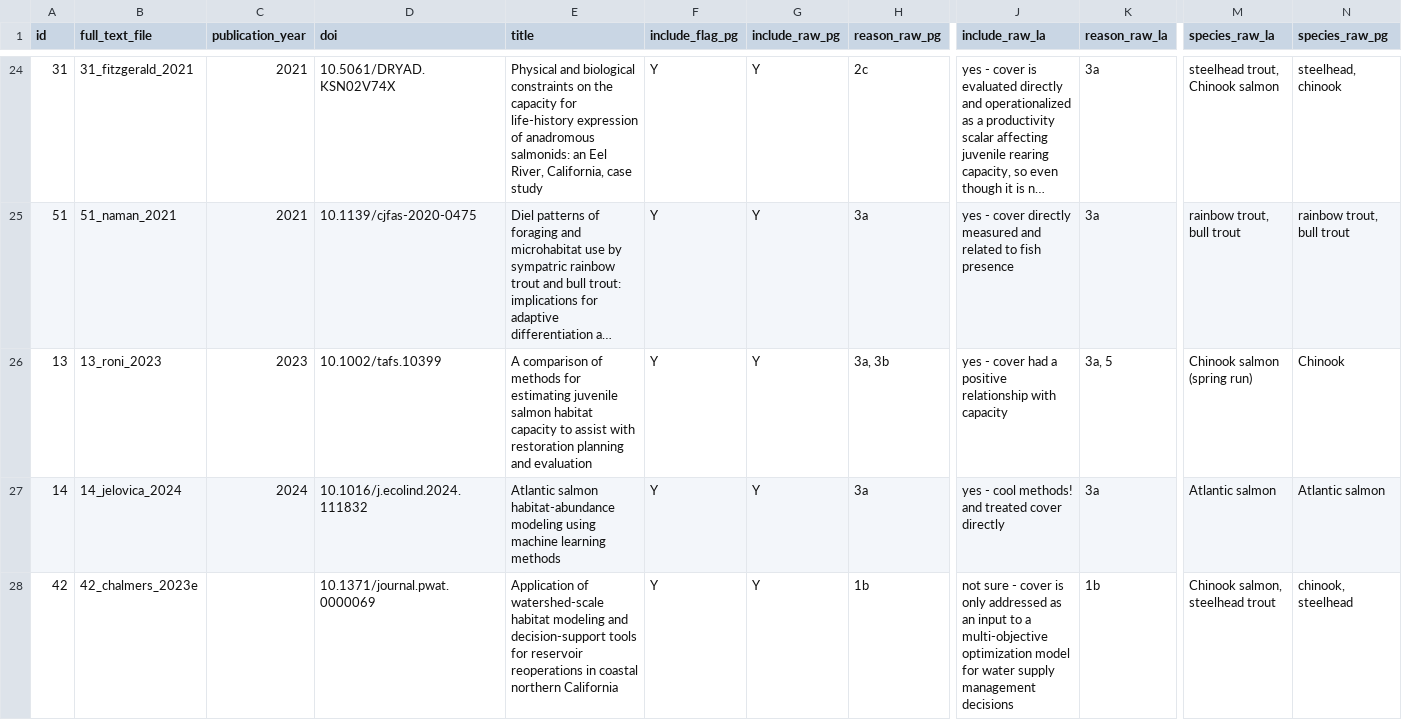
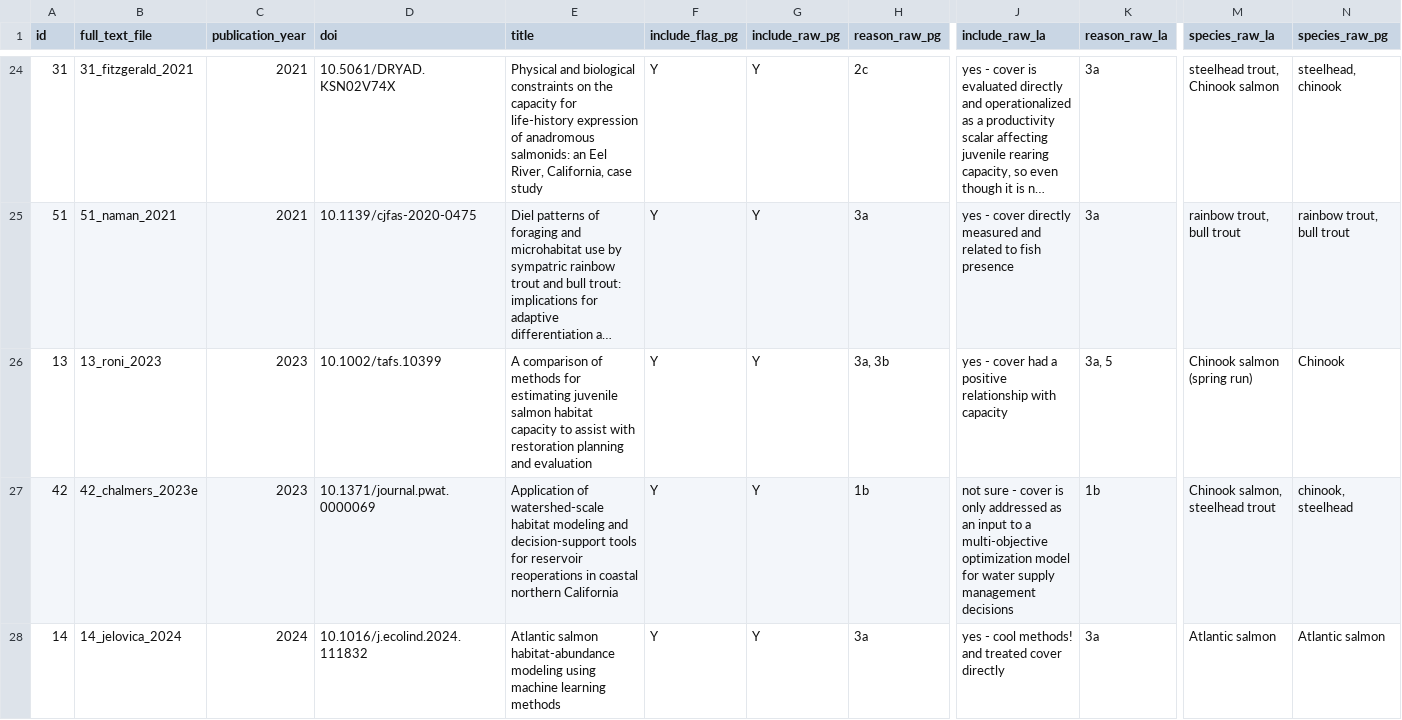
Before and after one commit to lucy-dwr/hsi-systematic-lit, a CSV file: data-derived/papers_clean.csv, drawn as a sheet; only a part is shown, gaps mark what is left out; long unchanged cells end in …; removed rows and columns are numbered as before the commit, all else as after; rows hold the shown columns only; the diff names each change by its address in the sheet, - before the commit and + after, or states it on an @@ line.

```diff
--- a/data-derived/papers_clean.csv
+++ b/data-derived/papers_clean.csv
+row 27: 42 | 42_chalmers_2023e | 2023 | 10.1371/journal.pwat.0000069 | Application of watershed-scale habitat modeling and decision-support tools for reservoir reoperations in coastal northern California | Y | Y | 1b | not sure - cover is only addressed as an input to a multi-objective optimization model for water supply management decisions | 1b | Chinook salmon, steelhead trout | chinook, steelhead
-row 28: 42 | 42_chalmers_2023e |  | 10.1371/journal.pwat.0000069 | Application of watershed-scale habitat modeling and decision-support tools for reservoir reoperations in coastal northern California | Y | Y | 1b | not sure - cover is only addressed as an input to a multi-objective optimization model for water supply management decisions | 1b | Chinook salmon, steelhead trout | chinook, steelhead
```
Also changed, not shown: data-derived/paper_lifestage.csv, data-derived/paper_locations.csv, 7 other files.
